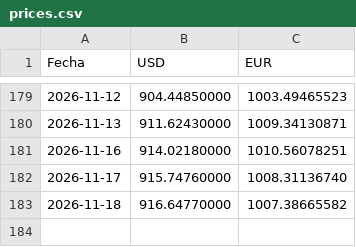
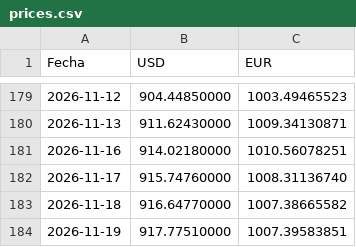
Before and after one commit to Abrahanq/bcv-price, a CSV file: prices.csv, drawn as a sheet; only a part is shown, gaps mark what is left out; the diff names each change by its address in the sheet, - before the commit and + after, or states it on an @@ line.

```diff
--- a/prices.csv
+++ b/prices.csv
+row 184: 2026-11-19 | 917.77510000 | 1007.39583851
```
Also changed, not shown: 2 other files.
